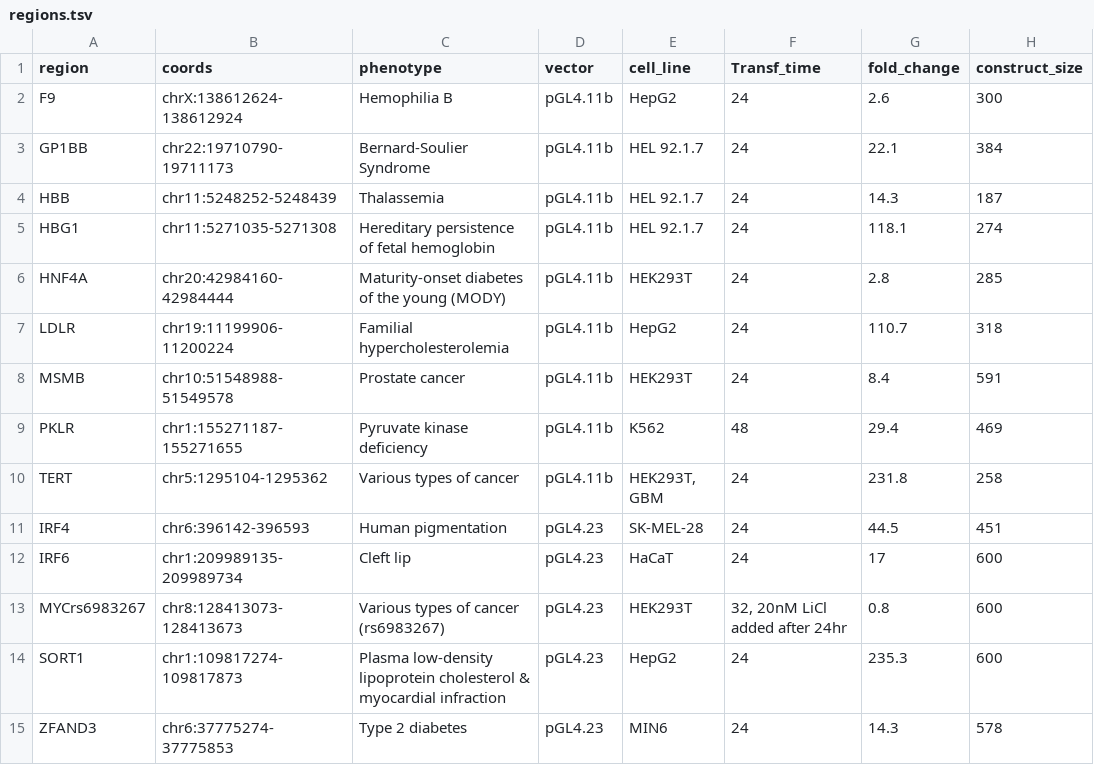
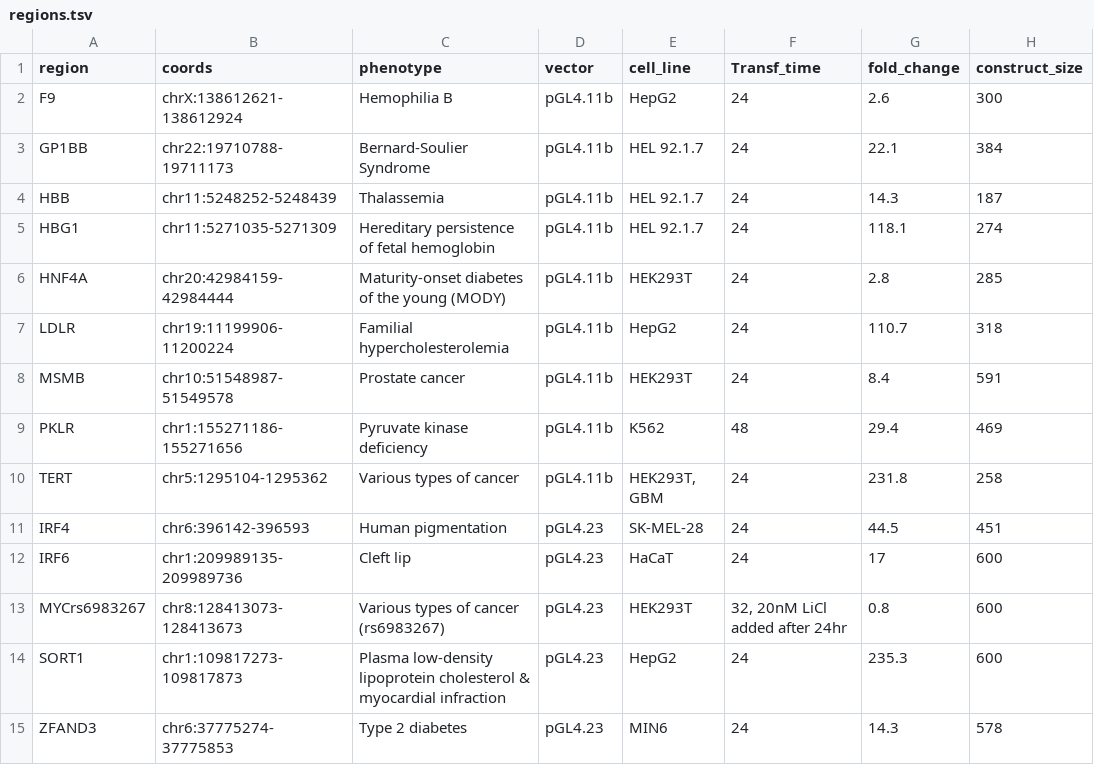
Before and after one commit to alex-hh/cagi5_mpra_prediction, a TSV file: data/regions.tsv, drawn as a sheet.

Commit message:
Fix region definitions to include all of submission regions.

```diff
--- a/data/regions.tsv
+++ b/data/regions.tsv
@@ -1,15 +1,15 @@
 region	coords	phenotype	vector	cell_line	Transf_time	fold_change	construct_size
-F9	chrX:138612624-138612924	Hemophilia B	pGL4.11b	HepG2	24	2.6	300
-GP1BB	chr22:19710790-19711173	Bernard-Soulier Syndrome	pGL4.11b	HEL 92.1.7	24	22.1	384
+F9	chrX:138612621-138612924	Hemophilia B	pGL4.11b	HepG2	24	2.6	300
+GP1BB	chr22:19710788-19711173	Bernard-Soulier Syndrome	pGL4.11b	HEL 92.1.7	24	22.1	384
 HBB	chr11:5248252-5248439	Thalassemia	pGL4.11b	HEL 92.1.7	24	14.3	187
-HBG1	chr11:5271035-5271308	Hereditary persistence of fetal hemoglobin	pGL4.11b	HEL 92.1.7	24	118.1	274
-HNF4A	chr20:42984160-42984444	Maturity-onset diabetes of the young (MODY)	pGL4.11b	HEK293T	24	2.8	285
+HBG1	chr11:5271035-5271309	Hereditary persistence of fetal hemoglobin	pGL4.11b	HEL 92.1.7	24	118.1	274
+HNF4A	chr20:42984159-42984444	Maturity-onset diabetes of the young (MODY)	pGL4.11b	HEK293T	24	2.8	285
 LDLR	chr19:11199906-11200224	Familial hypercholesterolemia	pGL4.11b	HepG2	24	110.7	318
-MSMB	chr10:51548988-51549578	Prostate cancer	pGL4.11b	HEK293T	24	8.4	591
-PKLR	chr1:155271187-155271655	Pyruvate kinase deficiency	pGL4.11b	K562	48	29.4	469
+MSMB	chr10:51548987-51549578	Prostate cancer	pGL4.11b	HEK293T	24	8.4	591
+PKLR	chr1:155271186-155271656	Pyruvate kinase deficiency	pGL4.11b	K562	48	29.4	469
 TERT	chr5:1295104-1295362	Various types of cancer	pGL4.11b	HEK293T, GBM	24	231.8	258
 IRF4	chr6:396142-396593	Human pigmentation	pGL4.23	SK-MEL-28	24	44.5	451
-IRF6	chr1:209989135-209989734	Cleft lip	pGL4.23	HaCaT	24	17	600
+IRF6	chr1:209989135-209989736	Cleft lip	pGL4.23	HaCaT	24	17	600
 MYCrs6983267	chr8:128413073-128413673	Various types of cancer (rs6983267)	pGL4.23	HEK293T	32, 20nM LiCl added after 24hr	0.8	600
-SORT1	chr1:109817274-109817873	Plasma low-density lipoprotein cholesterol & myocardial infraction	pGL4.23	HepG2	24	235.3	600
+SORT1	chr1:109817273-109817873	Plasma low-density lipoprotein cholesterol & myocardial infraction	pGL4.23	HepG2	24	235.3	600
 ZFAND3	chr6:37775274-37775853	Type 2 diabetes	pGL4.23	MIN6	24	14.3	578
```
